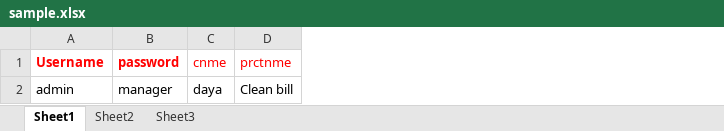
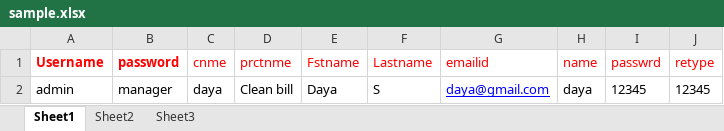
Before and after one commit to Dayanandmdr/Actitime, an Excel workbook: data/sample.xlsx, sheet Sheet1, drawn as a sheet; values as stored, in another font and other column widths than the file's, no borders; the diff names each change by its address in the sheet, - before the commit and + after, or states it on an @@ line.

```diff
--- a/data/sample.xlsx (sheet Sheet1)
+++ b/data/sample.xlsx (sheet Sheet1)
+column E (Fstname), row 2: Daya
+column F (Lastname), row 2: S
+column G (emailid), row 2: daya@gmail.com
+column H (name), row 2: daya
+column I (passwrd), row 2: 12345
+column J (retype), row 2: 12345
```
Also changed, not shown: 53 other files.
